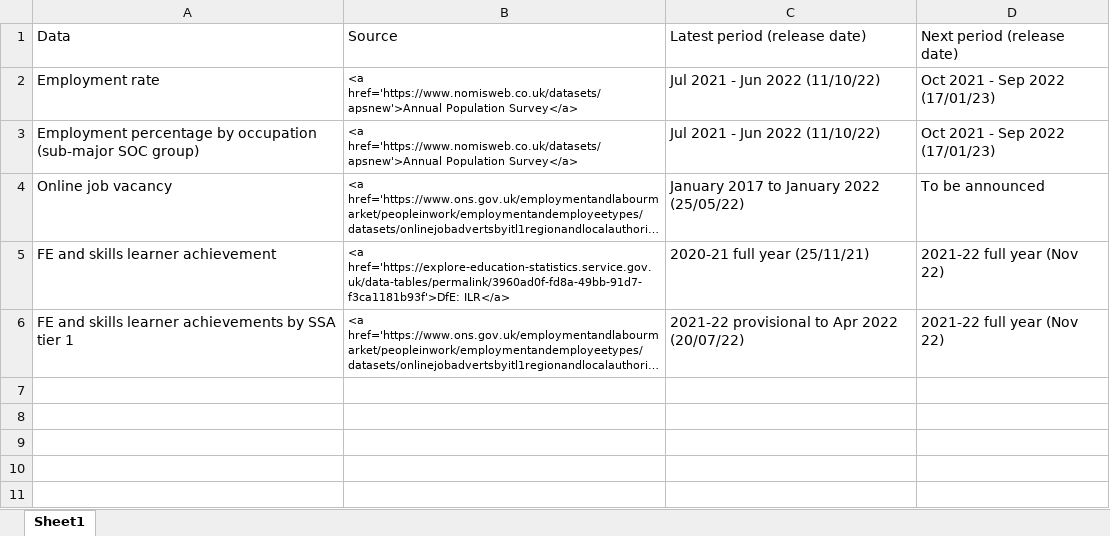
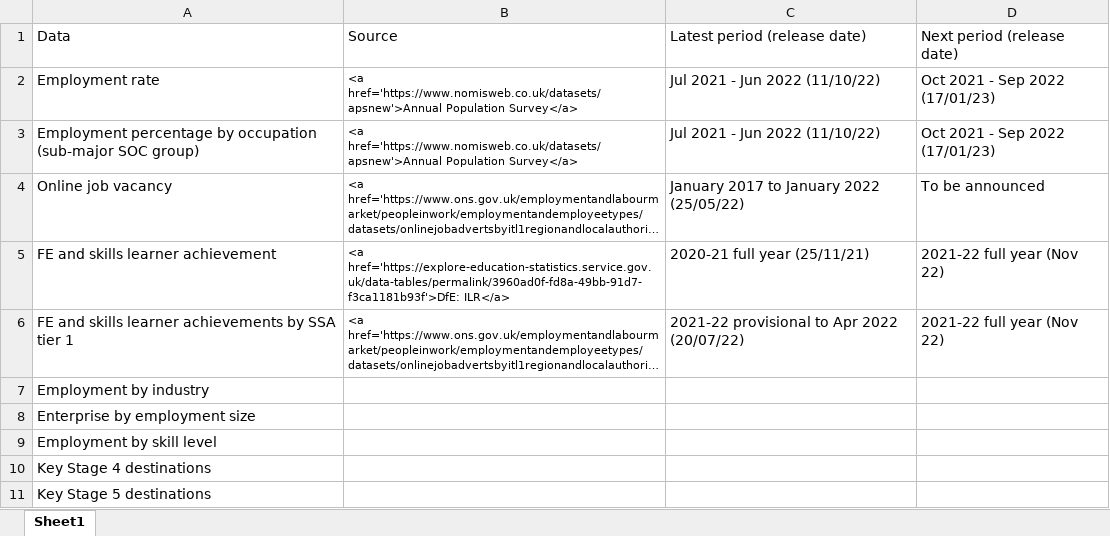
Before and after one commit to dfe-analytical-services/lsip_dashboard, an Excel workbook: Data/8_DataTable/221004DataTable.xlsx, sheet Sheet1, drawn as a sheet; long unchanged cells end in …; values as stored, in another font and other column widths than the file's, no borders; the diff names each change by its address in the sheet, - before the commit and + after, or states it on an @@ line.

```diff
--- a/Data/8_DataTable/221004DataTable.xlsx (sheet Sheet1)
+++ b/Data/8_DataTable/221004DataTable.xlsx (sheet Sheet1)
+row 7: Employment by industry
+row 8: Enterprise by employment size
+row 9: Employment by skill level
+row 10: Key Stage 4 destinations
+row 11: Key Stage 5 destinations
```
Also changed, not shown: 3 other files.
